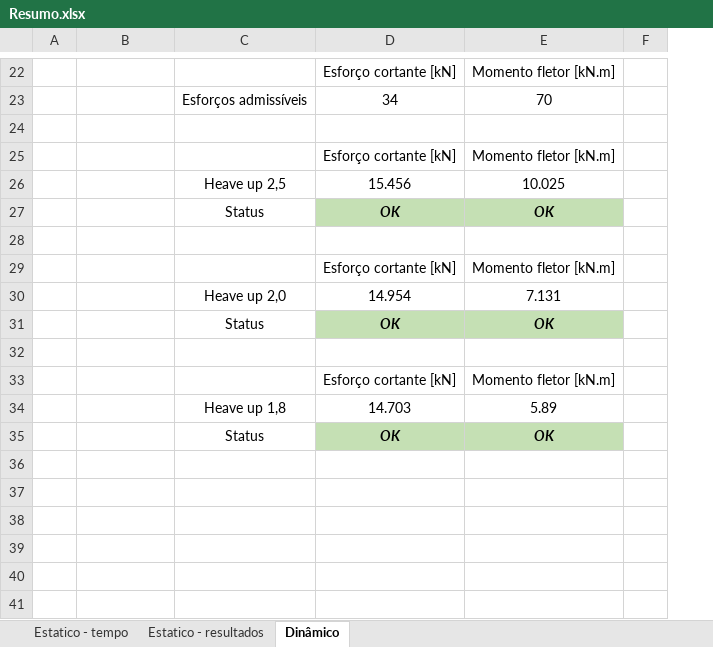
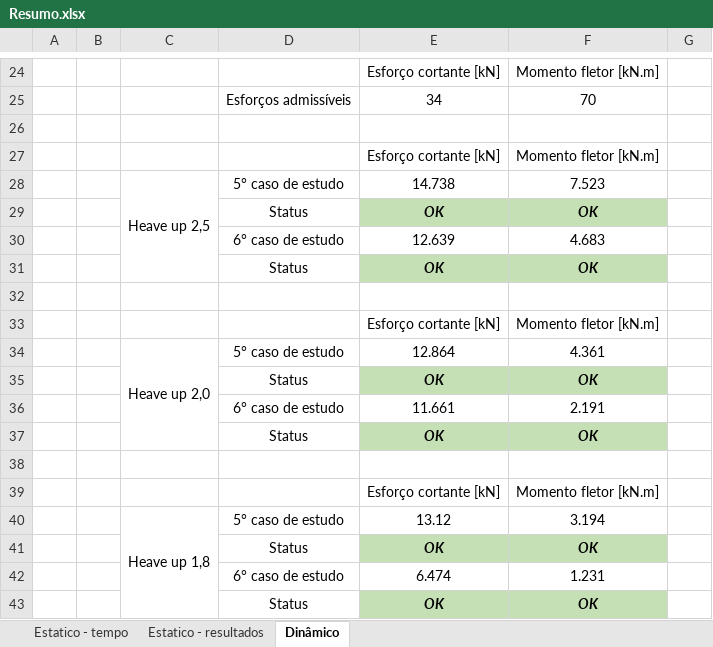
Before and after one commit to LandieTW/tcc, an Excel workbook: project/3-results/RT 3004/Resumo.xlsx, sheet Dinâmico, drawn as a sheet; only a part is shown, gaps mark what is left out; values as stored, in another font and other column widths than the file's, no borders; removed rows and columns are numbered as before the commit, all else as after; the diff covers the shown part only; the diff names each change by its address in the sheet, - before the commit and + after, or states it on an @@ line.

```diff
--- a/project/3-results/RT 3004/Resumo.xlsx (sheet Dinâmico)
+++ b/project/3-results/RT 3004/Resumo.xlsx (sheet Dinâmico)
+column B, empty
-row 26:  |  | Heave up 2,5 | 15.456 | 10.025
+row 28:  |  | Heave up 2,5 | 5° caso de estudo | 14.738 | 7.523
+row 29:  |  |  | Status | OK | OK
+row 30:  |  |  | 6° caso de estudo | 12.639 | 4.683
-row 30:  |  | Heave up 2,0 | 14.954 | 7.131
+row 34:  |  | Heave up 2,0 | 5° caso de estudo | 12.864 | 4.361
+row 35:  |  |  | Status | OK | OK
+row 36:  |  |  | 6° caso de estudo | 11.661 | 2.191
-row 34:  |  | Heave up 1,8 | 14.703 | 5.89
+row 40:  |  | Heave up 1,8 | 5° caso de estudo | 13.12 | 3.194
+row 42:  |  |  | 6° caso de estudo | 6.474 | 1.231
+row 43:  |  |  | Status | OK | OK
```
Also changed, not shown: 2 added rows and 12 edited cells elsewhere in this sheet, sheet Estatico - resultados, formulas that keep their value, 4 other files.
